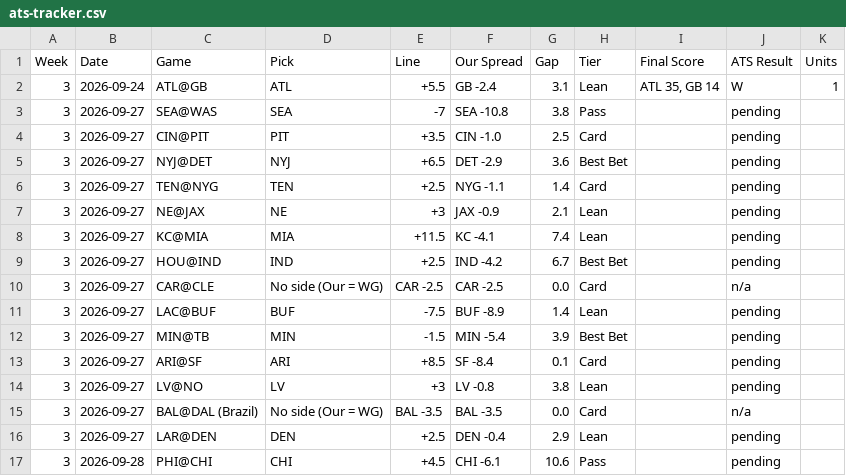
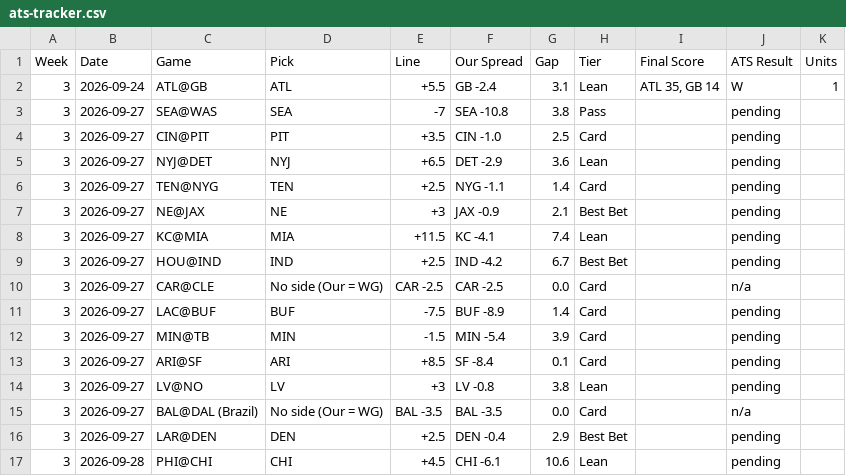
Before and after one commit to phoustonnow-spec/vectorpicks, a CSV file: data/ats-tracker.csv, drawn as a sheet.

```diff
--- a/data/ats-tracker.csv
+++ b/data/ats-tracker.csv
@@ -4,5 +4,5 @@ Week,Date,Game,Pick,Line,Our Spread,Gap,Tier,Final Score,ATS Result,Units
 3,2026-09-27,CIN@PIT,PIT,+3.5,CIN -1.0,2.5,Card,,pending,
-3,2026-09-27,NYJ@DET,NYJ,+6.5,DET -2.9,3.6,Best Bet,,pending,
+3,2026-09-27,NYJ@DET,NYJ,+6.5,DET -2.9,3.6,Lean,,pending,
 3,2026-09-27,TEN@NYG,TEN,+2.5,NYG -1.1,1.4,Card,,pending,
-3,2026-09-27,NE@JAX,NE,+3,JAX -0.9,2.1,Lean,,pending,
+3,2026-09-27,NE@JAX,NE,+3,JAX -0.9,2.1,Best Bet,,pending,
 3,2026-09-27,KC@MIA,MIA,+11.5,KC -4.1,7.4,Lean,,pending,
@@ -10,4 +10,4 @@ Week,Date,Game,Pick,Line,Our Spread,Gap,Tier,Final Score,ATS Result,Units
 3,2026-09-27,CAR@CLE,No side (Our = WG),CAR -2.5,CAR -2.5,0.0,Card,,n/a,
-3,2026-09-27,LAC@BUF,BUF,-7.5,BUF -8.9,1.4,Lean,,pending,
-3,2026-09-27,MIN@TB,MIN,-1.5,MIN -5.4,3.9,Best Bet,,pending,
+3,2026-09-27,LAC@BUF,BUF,-7.5,BUF -8.9,1.4,Card,,pending,
+3,2026-09-27,MIN@TB,MIN,-1.5,MIN -5.4,3.9,Card,,pending,
 3,2026-09-27,ARI@SF,ARI,+8.5,SF -8.4,0.1,Card,,pending,
@@ -15,3 +15,3 @@ Week,Date,Game,Pick,Line,Our Spread,Gap,Tier,Final Score,ATS Result,Units
 3,2026-09-27,BAL@DAL (Brazil),No side (Our = WG),BAL -3.5,BAL -3.5,0.0,Card,,n/a,
-3,2026-09-27,LAR@DEN,DEN,+2.5,DEN -0.4,2.9,Lean,,pending,
-3,2026-09-28,PHI@CHI,CHI,+4.5,CHI -6.1,10.6,Pass,,pending,
+3,2026-09-27,LAR@DEN,DEN,+2.5,DEN -0.4,2.9,Best Bet,,pending,
+3,2026-09-28,PHI@CHI,CHI,+4.5,CHI -6.1,10.6,Lean,,pending,
```
Also changed, not shown: 7 other files.
